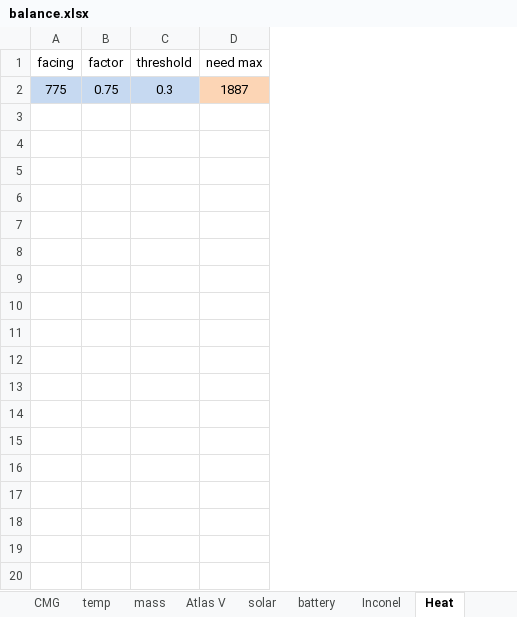
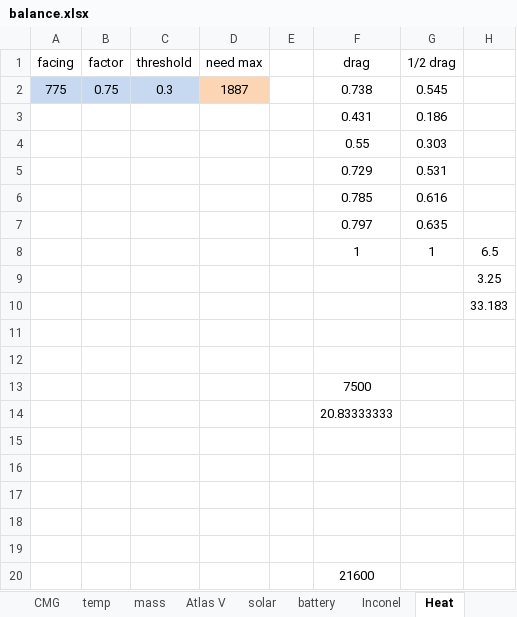
Before and after one commit to Felbourn/Project-Genesis, an Excel workbook: GameData/Felbourn/Documents/balance.xlsx, sheet Heat, drawn as a sheet; values as stored, in another font and other column widths than the file's, no borders; the diff names each change by its address in the sheet, - before the commit and + after, or states it on an @@ line.

```diff
--- a/GameData/Felbourn/Documents/balance.xlsx (sheet Heat)
+++ b/GameData/Felbourn/Documents/balance.xlsx (sheet Heat)
+column E, empty
+column F (drag), row 2: 0.738
+column G (1/2 drag), row 2: 0.545
+column H, empty
+row 3:  |  |  |  |  | 0.431 | 0.186
+row 4:  |  |  |  |  | 0.55 | 0.303
+row 5:  |  |  |  |  | 0.729 | 0.531
+row 6:  |  |  |  |  | 0.785 | 0.616
+row 7:  |  |  |  |  | 0.797 | 0.635
+row 8:  |  |  |  |  | 1 | 1 | 6.5
+row 9:  |  |  |  |  |  |  | 3.25
+row 10:  |  |  |  |  |  |  | 33.183
+row 11: (empty)
+row 12: (empty)
+row 13:  |  |  |  |  | 7500
+row 14:  |  |  |  |  | 20.83333333
+row 15: (empty)
+row 16: (empty)
+row 17: (empty)
+row 18: (empty)
+row 19: (empty)
+row 20:  |  |  |  |  | 21600
```
Also changed, not shown: other sheet tabs, charts or pictures.
